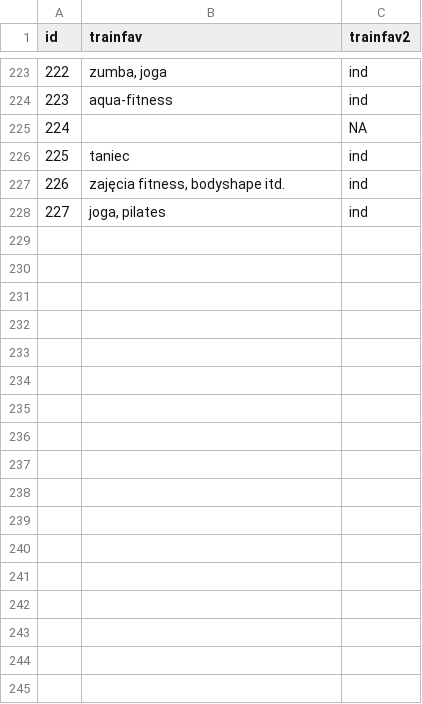
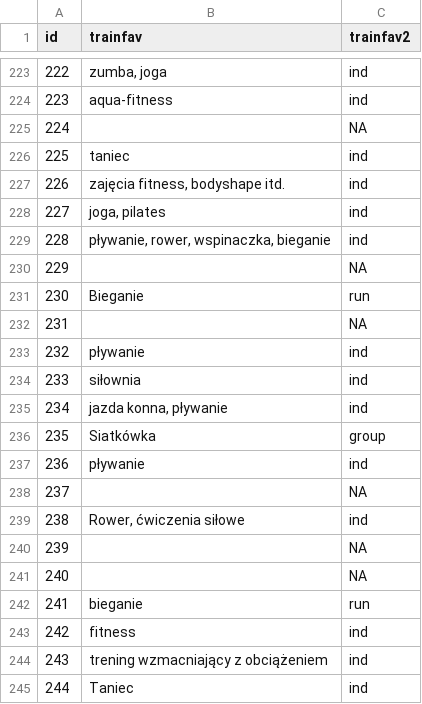
Before and after one commit to victorabelmurcia/MAthesisAnalysis, a CSV file: Dane/trainfav2.csv, drawn as a sheet; only a part is shown, gaps mark what is left out.

Commit message:
Add occupation,education and sport activites classification datasets "eduprog2.csv", "occupation2.csv", "trainfav2.csv"

```diff
--- a/Dane/trainfav2.csv
+++ b/Dane/trainfav2.csv
@@ -228 +228,18 @@ id,trainfav,trainfav2
 227,"joga, pilates",ind
+228,"pływanie, rower, wspinaczka, bieganie",ind
+229,,NA
+230,Bieganie,run
+231,,NA
+232,pływanie,ind
+233,siłownia,ind
+234,"jazda konna, pływanie",ind
+235,Siatkówka,group
+236,pływanie,ind
+237,,NA
+238,"Rower, ćwiczenia siłowe",ind
+239,,NA
+240,,NA
+241,bieganie,run
+242,fitness,ind
+243,trening wzmacniający z obciążeniem,ind
+244,Taniec,ind
```
Also changed, not shown: Dane/eduprog2.csv, Dane/occupation2.csv.
